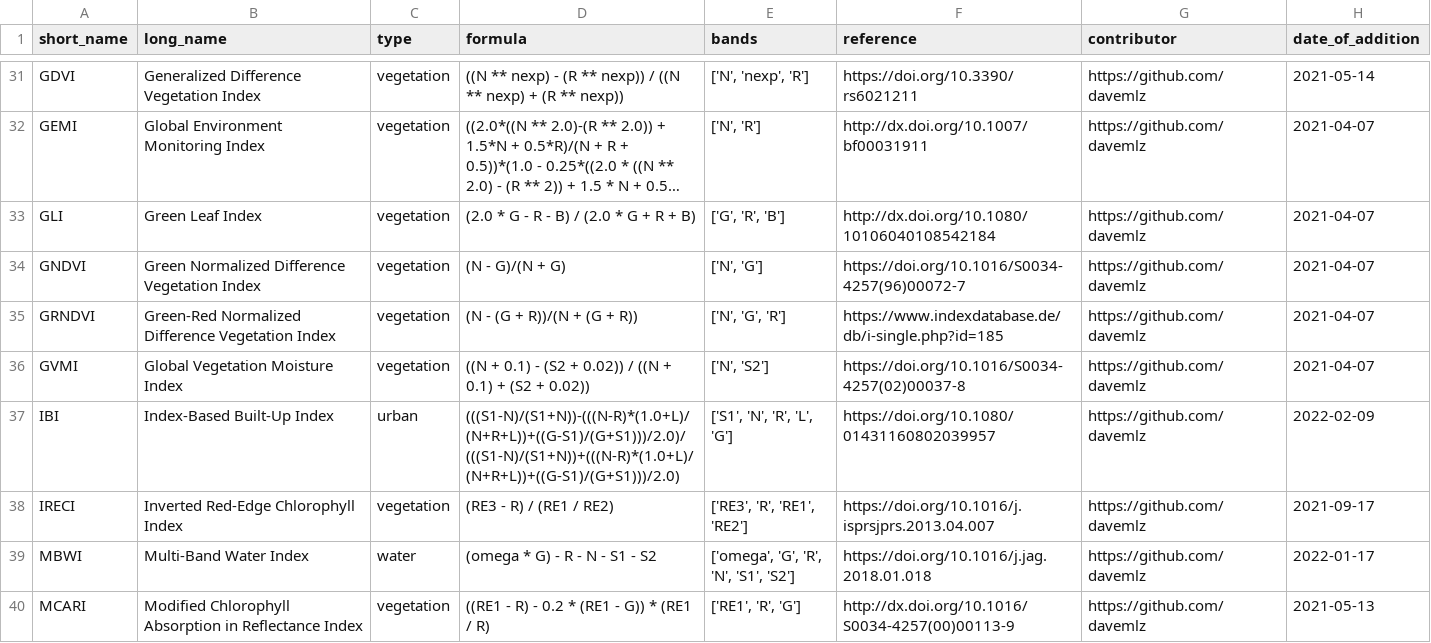
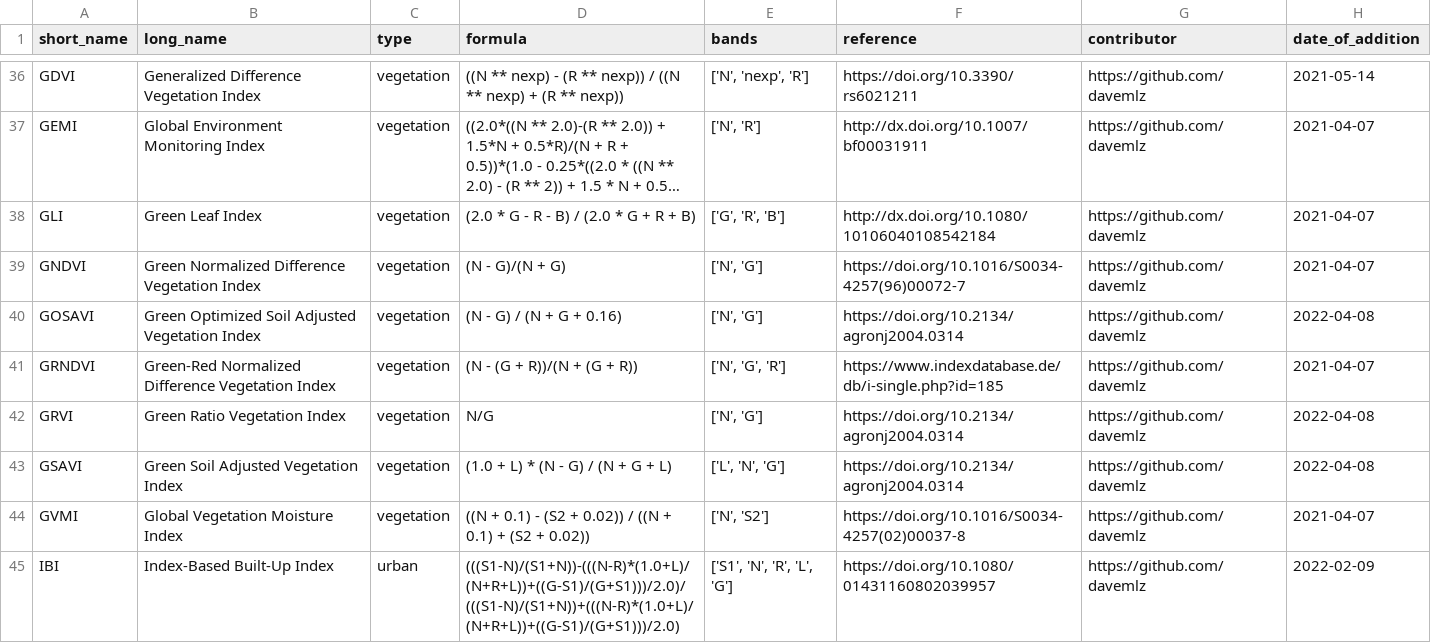
Before and after one commit to awesome-spectral-indices/awesome-spectral-indices, a CSV file: output/spectral-indices-table.csv, drawn as a sheet; only a part is shown, gaps mark what is left out; the shorter side is filled out with more unchanged rows; long unchanged cells end in …; the diff covers the shown part only.

```diff
--- a/output/spectral-indices-table.csv
+++ b/output/spectral-indices-table.csv
@@ -34,3 +39,6 @@ GLI,Green Leaf Index,vegetation,(2.0 * G - R - B) / (2.0 * G + R + B),"['G', 'R'
 GNDVI,Green Normalized Difference Vegetation Index,vegetation,(N - G)/(N + G),"['N', 'G']",https://doi.org/10.1016/S0034-4257(96)00072-7,https://github.com/davemlz,2021-04-07
+GOSAVI,Green Optimized Soil Adjusted Vegetation Index,vegetation,(N - G) / (N + G + 0.16),"['N', 'G']",https://doi.org/10.2134/agronj2004.0314,https://github.com/davemlz,2022-04-08
 GRNDVI,Green-Red Normalized Difference Vegetation Index,vegetation,(N - (G + R))/(N + (G + R)),"['N', 'G', 'R']",https://www.indexdatabase.de/db/i-single.php?id=185,https://github.com/davemlz,2021-04-07
+GRVI,Green Ratio Vegetation Index,vegetation,N/G,"['N', 'G']",https://doi.org/10.2134/agronj2004.0314,https://github.com/davemlz,2022-04-08
+GSAVI,Green Soil Adjusted Vegetation Index,vegetation,(1.0 + L) * (N - G) / (N + G + L),"['L', 'N', 'G']",https://doi.org/10.2134/agronj2004.0314,https://github.com/davemlz,2022-04-08
 GVMI,Global Vegetation Moisture Index,vegetation,((N + 0.1) - (S2 + 0.02)) / ((N + 0.1) + (S2 + 0.02)),"['N', 'S2']",https://doi.org/10.1016/S0034-4257(02)00037-8,https://github.com/davemlz,2021-04-07
```
Also changed, not shown: 20 added rows and 9 edited cells elsewhere in this file, docs/_static/indices_snow.csv, docs/_static/indices_urban.csv, 3 other files.
